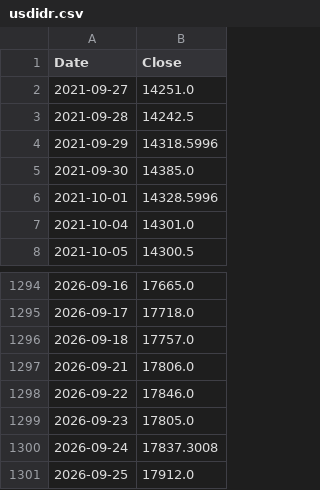
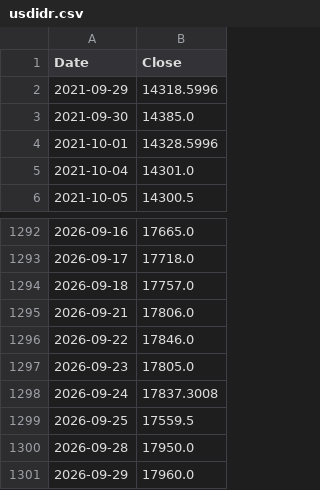
Before and after one commit to pramujati/idx-price-pipeline, a CSV file: price-cache/usdidr.csv, drawn as a sheet; only a part is shown, gaps mark what is left out.

```diff
--- a/price-cache/usdidr.csv
+++ b/price-cache/usdidr.csv
@@ -1,4 +1,2 @@
 Date,Close
-2021-09-27,14251.0
-2021-09-28,14242.5
 2021-09-29,14318.5996
@@ -1300,2 +1298,4 @@ Date,Close
 2026-09-24,17837.3008
-2026-09-25,17912.0
+2026-09-25,17559.5
+2026-09-28,17950.0
+2026-09-29,17960.0
```
Also changed, not shown: price-cache/brent.csv, price-cache/coal.csv, 2 other files.
